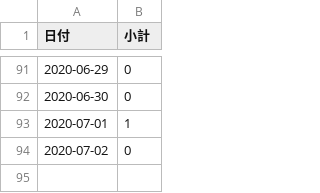
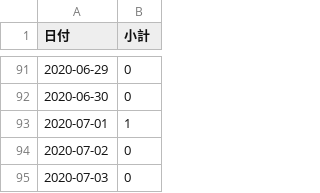
Before and after one commit to YanaseT/covid19_ichihara_make_json, a CSV file: src/Downloads/final_data/total.csv, drawn as a sheet; only a part is shown, gaps mark what is left out.

```diff
--- a/src/Downloads/final_data/total.csv
+++ b/src/Downloads/final_data/total.csv
@@ -94 +94,2 @@
 2020-07-02,0
+2020-07-03,0
```
Also changed, not shown: 2 other files.
